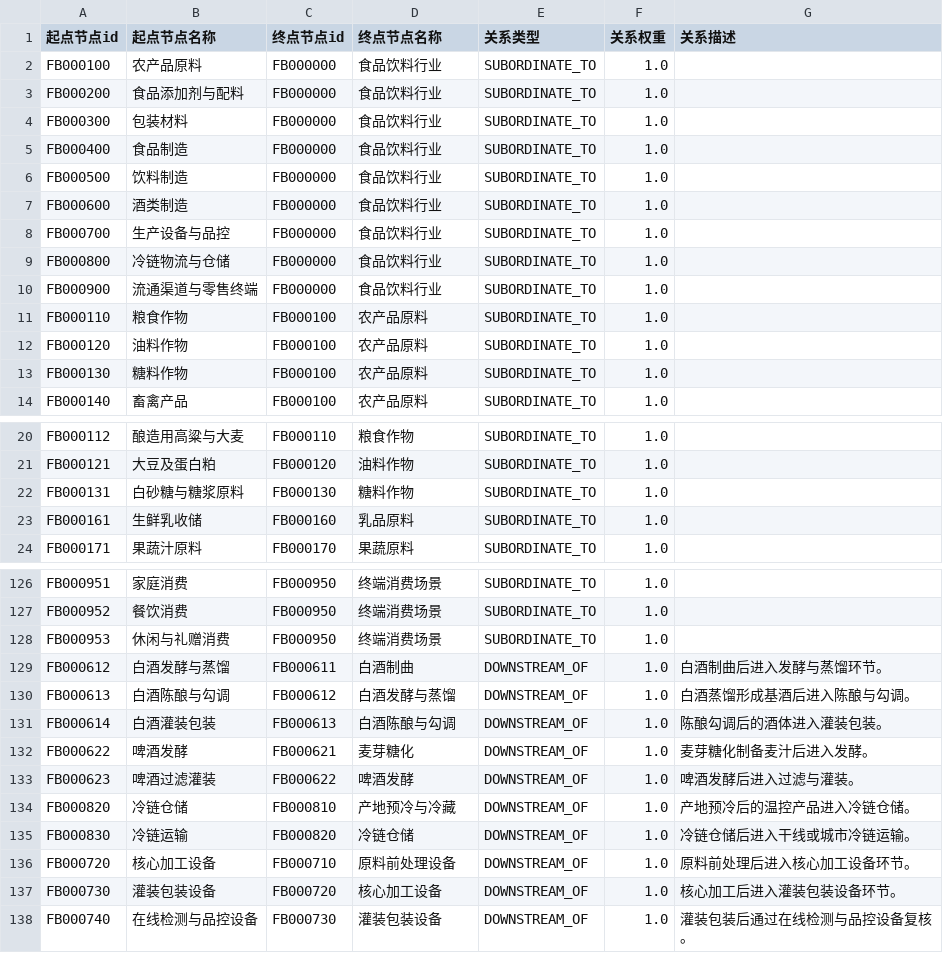
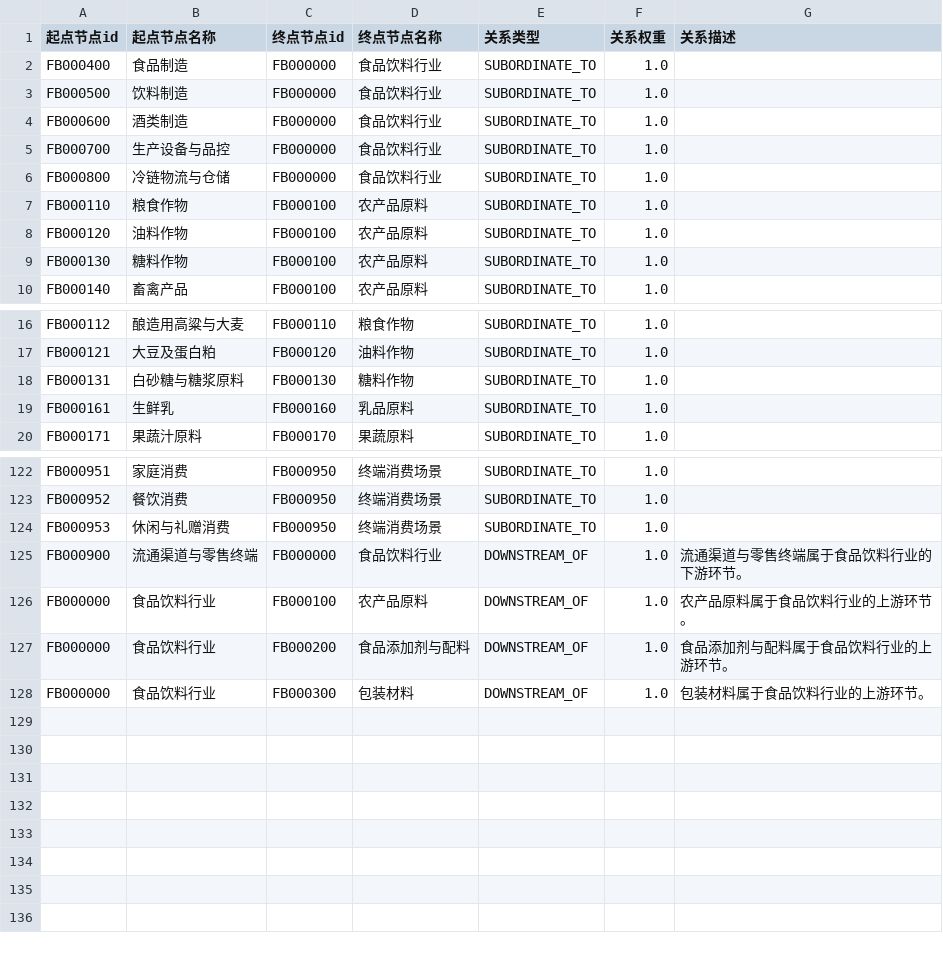
Before and after one commit to haha6464/industry-chain-graph, a CSV file: data/industries/food_beverage/exports/食品饮料产业链图谱_graph_edge.csv, drawn as a sheet; only a part is shown, gaps mark what is left out; the diff covers the shown part only.

```diff
--- a/data/industries/food_beverage/exports/食品饮料产业链图谱_graph_edge.csv
+++ b/data/industries/food_beverage/exports/食品饮料产业链图谱_graph_edge.csv
@@ -1,5 +1,2 @@
 起点节点id,起点节点名称,终点节点id,终点节点名称,关系类型,关系权重,关系描述
-FB000100,农产品原料,FB000000,食品饮料行业,SUBORDINATE_TO,1.0,
-FB000200,食品添加剂与配料,FB000000,食品饮料行业,SUBORDINATE_TO,1.0,
-FB000300,包装材料,FB000000,食品饮料行业,SUBORDINATE_TO,1.0,
 FB000400,食品制造,FB000000,食品饮料行业,SUBORDINATE_TO,1.0,
@@ -9,3 +6,2 @@ FB000700,生产设备与品控,FB000000,食品饮料行业,SUBORDINATE_TO,1.0,
 FB000800,冷链物流与仓储,FB000000,食品饮料行业,SUBORDINATE_TO,1.0,
-FB000900,流通渠道与零售终端,FB000000,食品饮料行业,SUBORDINATE_TO,1.0,
 FB000110,粮食作物,FB000100,农产品原料,SUBORDINATE_TO,1.0,
@@ -22,3 +18,3 @@ FB000121,大豆及蛋白粕,FB000120,油料作物,SUBORDINATE_TO,1.0,
 FB000131,白砂糖与糖浆原料,FB000130,糖料作物,SUBORDINATE_TO,1.0,
-FB000161,生鲜乳收储,FB000160,乳品原料,SUBORDINATE_TO,1.0,
+FB000161,生鲜乳,FB000160,乳品原料,SUBORDINATE_TO,1.0,
 FB000171,果蔬汁原料,FB000170,果蔬原料,SUBORDINATE_TO,1.0,
@@ -128,11 +124,5 @@ FB000952,餐饮消费,FB000950,终端消费场景,SUBORDINATE_TO,1.0,
 FB000953,休闲与礼赠消费,FB000950,终端消费场景,SUBORDINATE_TO,1.0,
-FB000612,白酒发酵与蒸馏,FB000611,白酒制曲,DOWNSTREAM_OF,1.0,白酒制曲后进入发酵与蒸馏环节。
-FB000613,白酒陈酿与勾调,FB000612,白酒发酵与蒸馏,DOWNSTREAM_OF,1.0,白酒蒸馏形成基酒后进入陈酿与勾调。
-FB000614,白酒灌装包装,FB000613,白酒陈酿与勾调,DOWNSTREAM_OF,1.0,陈酿勾调后的酒体进入灌装包装。
-FB000622,啤酒发酵,FB000621,麦芽糖化,DOWNSTREAM_OF,1.0,麦芽糖化制备麦汁后进入发酵。
-FB000623,啤酒过滤灌装,FB000622,啤酒发酵,DOWNSTREAM_OF,1.0,啤酒发酵后进入过滤与灌装。
-FB000820,冷链仓储,FB000810,产地预冷与冷藏,DOWNSTREAM_OF,1.0,产地预冷后的温控产品进入冷链仓储。
-FB000830,冷链运输,FB000820,冷链仓储,DOWNSTREAM_OF,1.0,冷链仓储后进入干线或城市冷链运输。
-FB000720,核心加工设备,FB000710,原料前处理设备,DOWNSTREAM_OF,1.0,原料前处理后进入核心加工设备环节。
-FB000730,灌装包装设备,FB000720,核心加工设备,DOWNSTREAM_OF,1.0,核心加工后进入灌装包装设备环节。
-FB000740,在线检测与品控设备,FB000730,灌装包装设备,DOWNSTREAM_OF,1.0,灌装包装后通过在线检测与品控设备复核。
+FB000900,流通渠道与零售终端,FB000000,食品饮料行业,DOWNSTREAM_OF,1.0,流通渠道与零售终端属于食品饮料行业的下游环节。
+FB000000,食品饮料行业,FB000100,农产品原料,DOWNSTREAM_OF,1.0,农产品原料属于食品饮料行业的上游环节。
+FB000000,食品饮料行业,FB000200,食品添加剂与配料,DOWNSTREAM_OF,1.0,食品添加剂与配料属于食品饮料行业的上游环节。
+FB000000,食品饮料行业,FB000300,包装材料,DOWNSTREAM_OF,1.0,包装材料属于食品饮料行业的上游环节。
```
Also changed, not shown: 16 edited cells elsewhere in this file, data/industries/food_beverage/exports/食品饮料产业链图谱_graph_node.csv, 17 other files.
